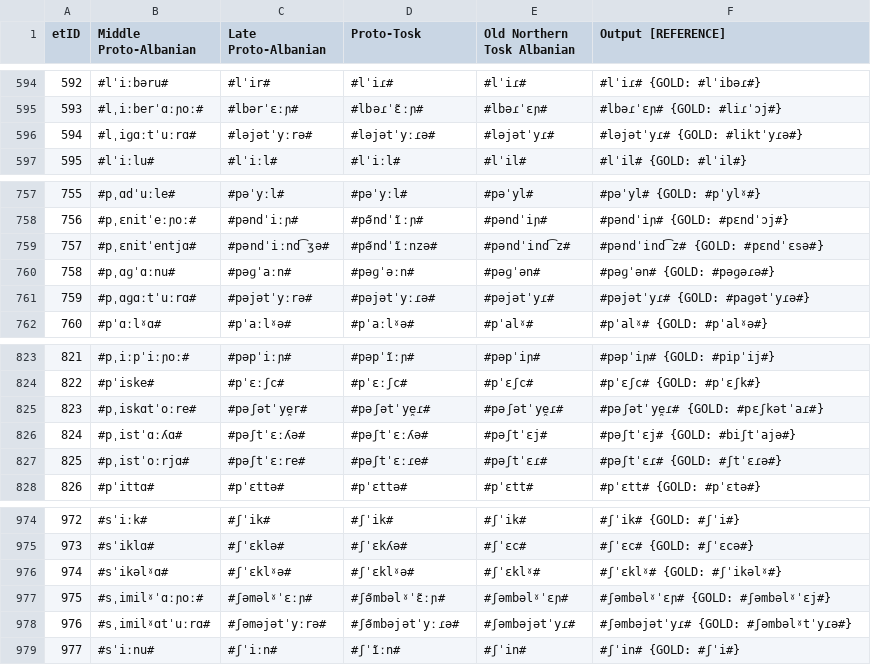
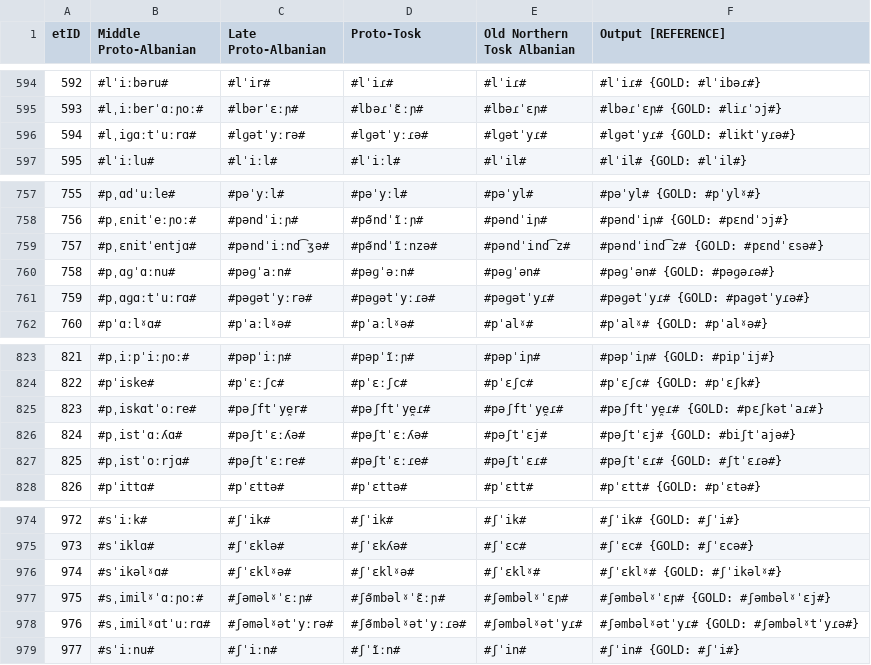
Before and after one commit to clmarr/Albanian-CFR, a CSV file: CLEA18-run/CLEA18-run_output_graph.csv, drawn as a sheet; only a part is shown, gaps mark what is left out.

```diff
--- a/CLEA18-run/CLEA18-run_output_graph.csv
+++ b/CLEA18-run/CLEA18-run_output_graph.csv
@@ -595,3 +595,3 @@ etID  | Middle Proto-Albanian | Late Proto-Albanian |  Proto-Tosk |  Old Norther
 593    | #lˌiːberˈɑːɲoː# | #lbərˈɛːɲ# | #lbəɾˈɛ̃ːɲ# | #lbəɾˈɛɲ# | #lbəɾˈɛɲ# {GOLD: #liɾˈɔj#}
-594    | #lˌiɡɑːtˈuːrɑ# | #ləjətˈyːrə# | #ləjətˈyːɾə# | #ləjətˈyɾ# | #ləjətˈyɾ# {GOLD: #liktˈyɾə#}
+594    | #lˌiɡɑːtˈuːrɑ# | #lɡətˈyːrə# | #lɡətˈyːɾə# | #lɡətˈyɾ# | #lɡətˈyɾ# {GOLD: #liktˈyɾə#}
 595    | #lˈiːlu# | #lˈiːl# | #lˈiːl# | #lˈil# | #lˈil# {GOLD: #lˈil#}
@@ -760,3 +760,3 @@ etID  | Middle Proto-Albanian | Late Proto-Albanian |  Proto-Tosk |  Old Norther
 758    | #pˌɑɡˈɑːnu# | #pəɡˈaːn# | #pəɡˈəːn# | #pəɡˈən# | #pəɡˈən# {GOLD: #pəɡəɾə#}
-759    | #pˌɑɡɑːtˈuːrɑ# | #pəjətˈyːrə# | #pəjətˈyːɾə# | #pəjətˈyɾ# | #pəjətˈyɾ# {GOLD: #paɡətˈyɾə#}
+759    | #pˌɑɡɑːtˈuːrɑ# | #pəɡətˈyːrə# | #pəɡətˈyːɾə# | #pəɡətˈyɾ# | #pəɡətˈyɾ# {GOLD: #paɡətˈyɾə#}
 760    | #pˈɑːlˠɑ# | #pˈaːlˠə# | #pˈaːlˠə# | #pˈalˠ# | #pˈalˠ# {GOLD: #pˈalˠə#}
@@ -824,3 +824,3 @@ etID  | Middle Proto-Albanian | Late Proto-Albanian |  Proto-Tosk |  Old Norther
 822    | #pˈiske# | #pˈɛːʃc# | #pˈɛːʃc# | #pˈɛʃc# | #pˈɛʃc# {GOLD: #pˈɛʃk#}
-823    | #pˌiskɑtˈoːre# | #pəʃətˈye̯r# | #pəʃətˈye̯ɾ# | #pəʃətˈye̯ɾ# | #pəʃətˈye̯ɾ# {GOLD: #pɛʃkətˈaɾ#}
+823    | #pˌiskɑtˈoːre# | #pəʃftˈye̯r# | #pəʃftˈye̯ɾ# | #pəʃftˈye̯ɾ# | #pəʃftˈye̯ɾ# {GOLD: #pɛʃkətˈaɾ#}
 824    | #pˌistˈɑːʎɑ# | #pəʃtˈɛːʎə# | #pəʃtˈɛːʎə# | #pəʃtˈɛj# | #pəʃtˈɛj# {GOLD: #biʃtˈajə#}
@@ -977,3 +977,3 @@ etID  | Middle Proto-Albanian | Late Proto-Albanian |  Proto-Tosk |  Old Norther
 975    | #sˌimilˠˈɑːɲoː# | #ʃəməlˠˈɛːɲ# | #ʃə̃mbəlˠˈɛ̃ːɲ# | #ʃəmbəlˠˈɛɲ# | #ʃəmbəlˠˈɛɲ# {GOLD: #ʃəmbəlˠˈɛj#}
-976    | #sˌimilˠɑtˈuːrɑ# | #ʃəməjətˈyːrə# | #ʃə̃mbəjətˈyːɾə# | #ʃəmbəjətˈyɾ# | #ʃəmbəjətˈyɾ# {GOLD: #ʃəmbəlˠtˈyɾə#}
+976    | #sˌimilˠɑtˈuːrɑ# | #ʃəməlˠətˈyːrə# | #ʃə̃mbəlˠətˈyːɾə# | #ʃəmbəlˠətˈyɾ# | #ʃəmbəlˠətˈyɾ# {GOLD: #ʃəmbəlˠtˈyɾə#}
 977    | #sˈiːnu# | #ʃˈiːn# | #ʃˈĩːn# | #ʃˈin# | #ʃˈin# {GOLD: #ʃˈi#}
```
Also changed, not shown: 11 other files.
